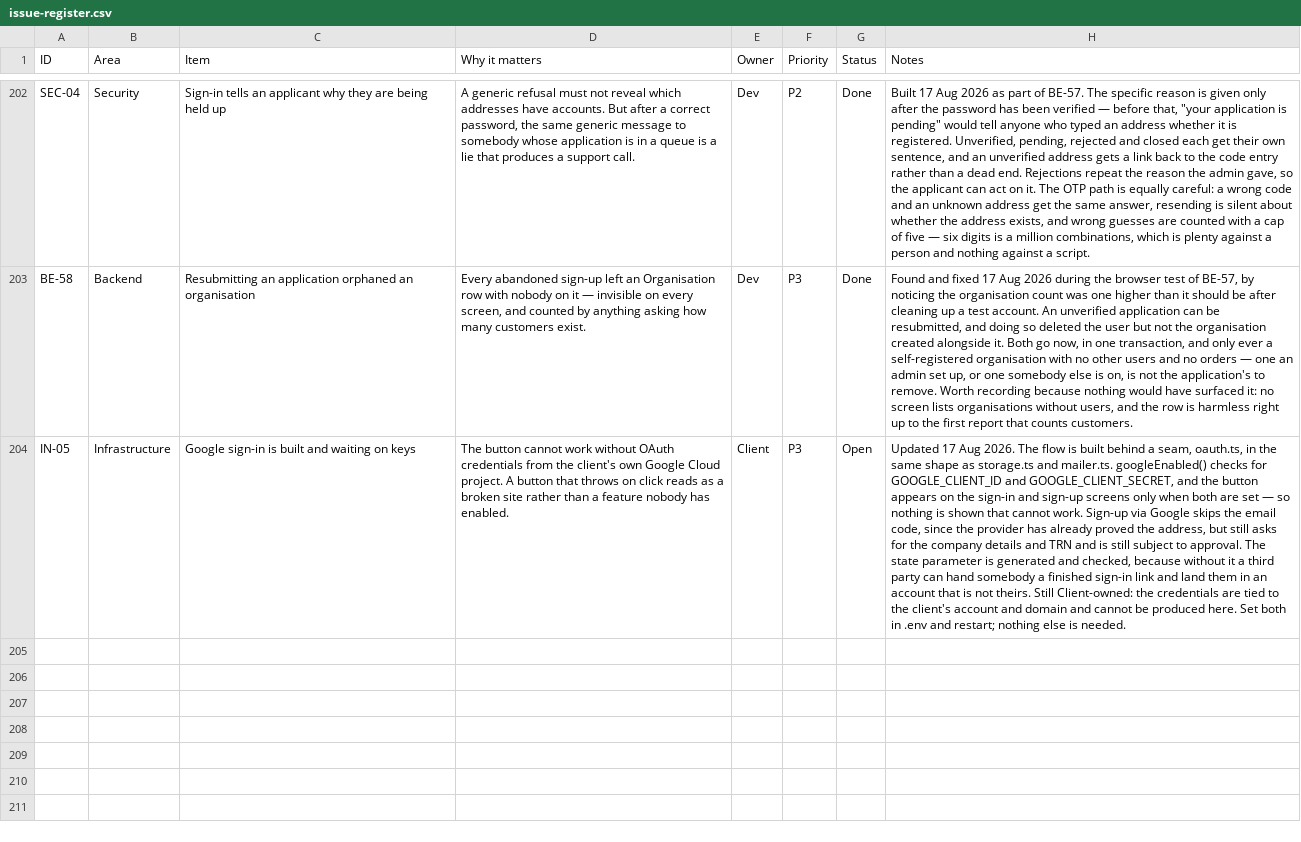
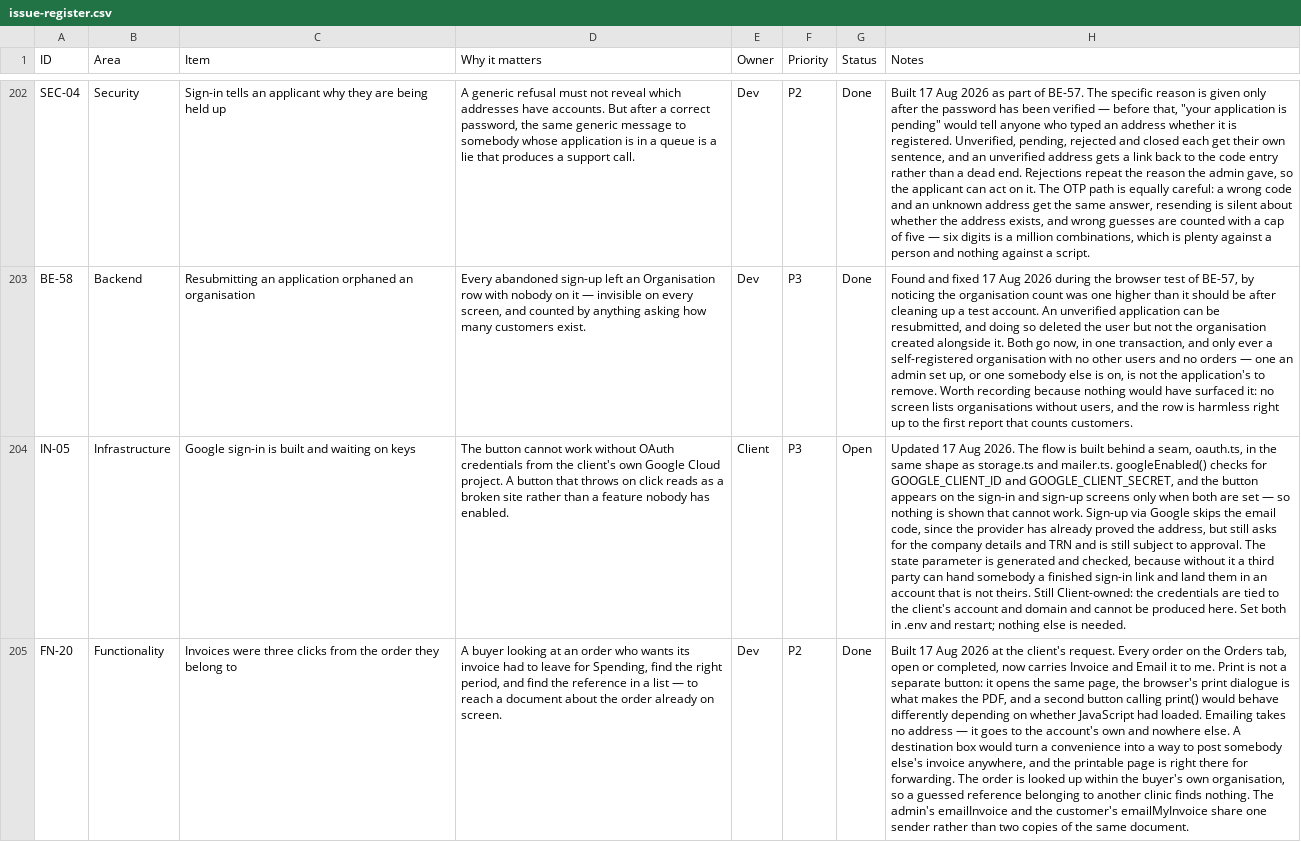
Before and after one commit to musawi1989/aussiemed, a CSV file: docs/issue-register.csv, drawn as a sheet; only a part is shown, gaps mark what is left out; the diff covers the shown part only; the diff names each change by its address in the sheet, - before the commit and + after, or states it on an @@ line.

```diff
--- a/docs/issue-register.csv
+++ b/docs/issue-register.csv
+row 205: FN-20 | Functionality | Invoices were three clicks from the order they belong to | A buyer looking at an order who wants its invoice had to leave for Spending, find the right period, and find the reference in a list — to reach a document about the order already on screen. | Dev | P2 | Done | Built 17 Aug 2026 at the client's request. Every order on the Orders tab, open or completed, now carries Invoice and Email it to me. Print is not a separate button: it opens the same page, the browser's print dialogue is what makes the PDF, and a second button calling print() would behave differently depending on whether JavaScript had loaded. Emailing takes no address — it goes to the account's own and nowhere else. A destination box would turn a convenience into a way to post somebody else's invoice anywhere, and the printable page is right there for forwarding. The order is looked up within the buyer's own organisation, so a guessed reference belonging to another clinic finds nothing. The admin's emailInvoice and the customer's emailMyInvoice share one sender rather than two copies of the same document.
```
Also changed, not shown: 1 added row elsewhere in this file, 13 other files.
